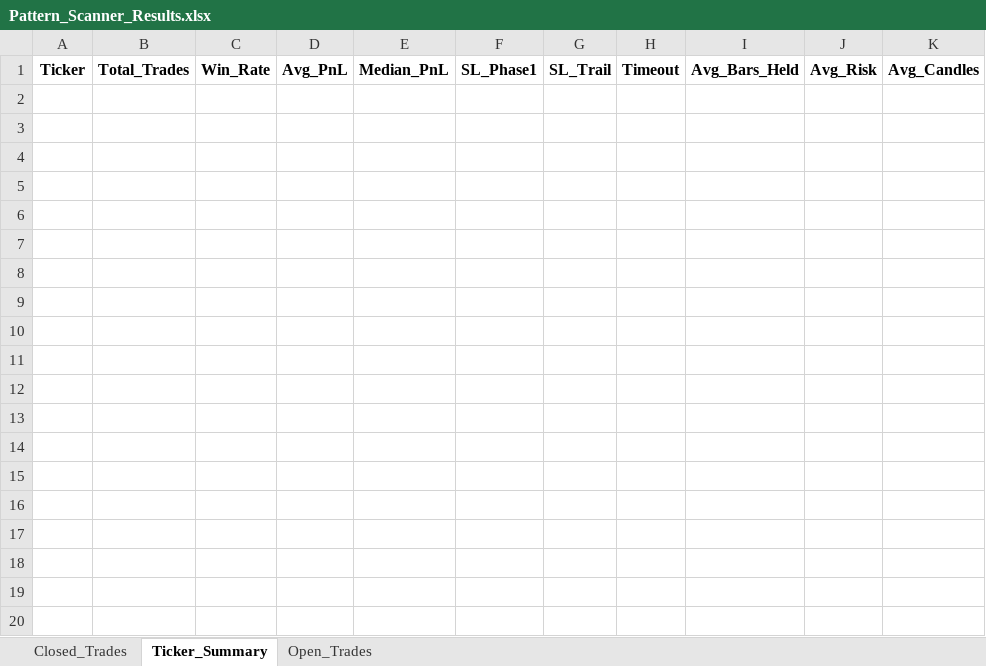
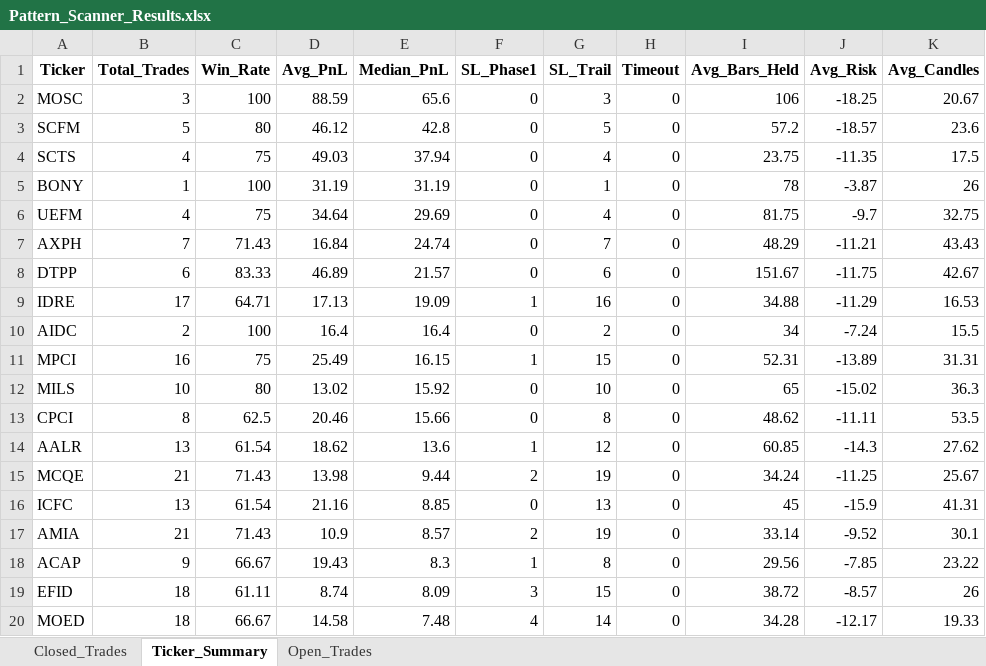
Before and after one commit to vancedmazen-art/stock_dashboard, an Excel workbook: Pattern_Scanner_Results.xlsx, sheet Ticker_Summary, drawn as a sheet; only a part is shown; values as stored, in another font and other column widths than the file's, no borders; the diff covers the shown part only; the diff names each change by its address in the sheet, - before the commit and + after, or states it on an @@ line.

```diff
--- a/Pattern_Scanner_Results.xlsx (sheet Ticker_Summary)
+++ b/Pattern_Scanner_Results.xlsx (sheet Ticker_Summary)
+row 2: MOSC | 3 | 100 | 88.59 | 65.6 | 0 | 3 | 0 | 106 | -18.25 | 20.67
+row 3: SCFM | 5 | 80 | 46.12 | 42.8 | 0 | 5 | 0 | 57.2 | -18.57 | 23.6
+row 4: SCTS | 4 | 75 | 49.03 | 37.94 | 0 | 4 | 0 | 23.75 | -11.35 | 17.5
+row 5: BONY | 1 | 100 | 31.19 | 31.19 | 0 | 1 | 0 | 78 | -3.87 | 26
+row 6: UEFM | 4 | 75 | 34.64 | 29.69 | 0 | 4 | 0 | 81.75 | -9.7 | 32.75
+row 7: AXPH | 7 | 71.43 | 16.84 | 24.74 | 0 | 7 | 0 | 48.29 | -11.21 | 43.43
+row 8: DTPP | 6 | 83.33 | 46.89 | 21.57 | 0 | 6 | 0 | 151.67 | -11.75 | 42.67
+row 9: IDRE | 17 | 64.71 | 17.13 | 19.09 | 1 | 16 | 0 | 34.88 | -11.29 | 16.53
+row 10: AIDC | 2 | 100 | 16.4 | 16.4 | 0 | 2 | 0 | 34 | -7.24 | 15.5
+row 11: MPCI | 16 | 75 | 25.49 | 16.15 | 1 | 15 | 0 | 52.31 | -13.89 | 31.31
+row 12: MILS | 10 | 80 | 13.02 | 15.92 | 0 | 10 | 0 | 65 | -15.02 | 36.3
+row 13: CPCI | 8 | 62.5 | 20.46 | 15.66 | 0 | 8 | 0 | 48.62 | -11.11 | 53.5
+row 14: AALR | 13 | 61.54 | 18.62 | 13.6 | 1 | 12 | 0 | 60.85 | -14.3 | 27.62
+row 15: MCQE | 21 | 71.43 | 13.98 | 9.44 | 2 | 19 | 0 | 34.24 | -11.25 | 25.67
+row 16: ICFC | 13 | 61.54 | 21.16 | 8.85 | 0 | 13 | 0 | 45 | -15.9 | 41.31
+row 17: AMIA | 21 | 71.43 | 10.9 | 8.57 | 2 | 19 | 0 | 33.14 | -9.52 | 30.1
+row 18: ACAP | 9 | 66.67 | 19.43 | 8.3 | 1 | 8 | 0 | 29.56 | -7.85 | 23.22
+row 19: EFID | 18 | 61.11 | 8.74 | 8.09 | 3 | 15 | 0 | 38.72 | -8.57 | 26
+row 20: MOED | 18 | 66.67 | 14.58 | 7.48 | 4 | 14 | 0 | 34.28 | -12.17 | 19.33
```
Also changed, not shown: 26 added rows elsewhere in this sheet, sheet Closed_Trades, sheet Open_Trades.
